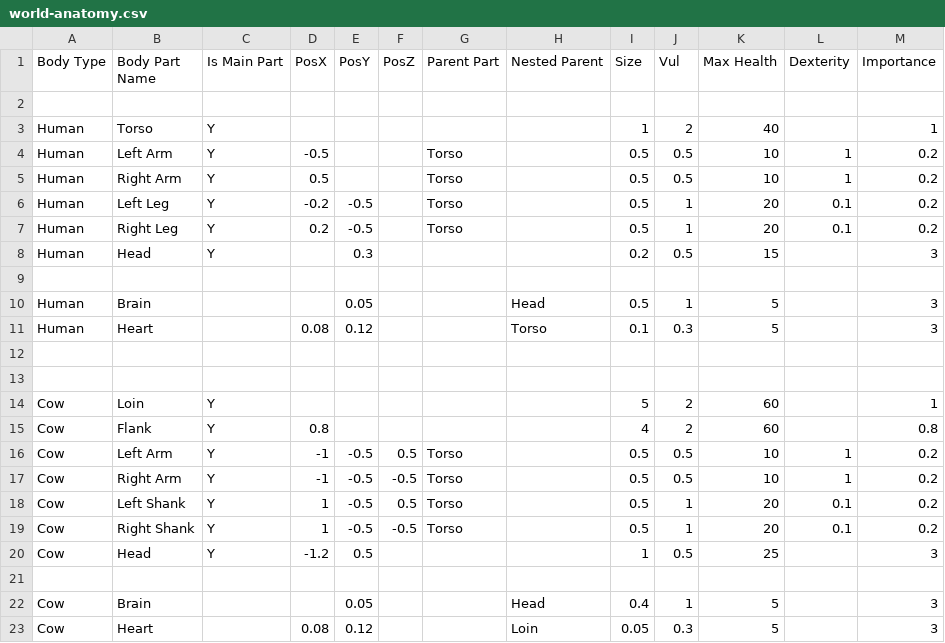
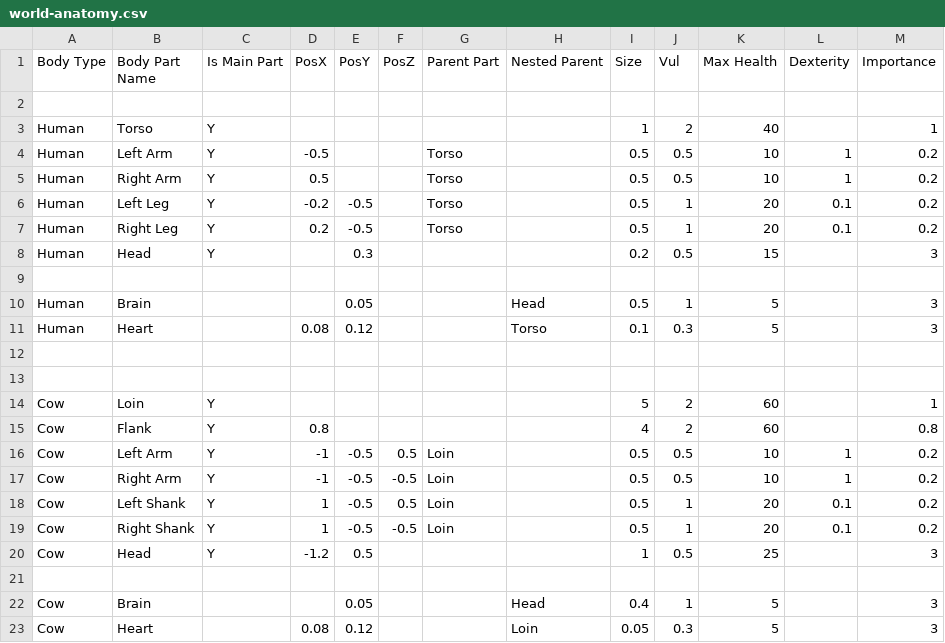
Before and after one commit to dantetam/world, a CSV file: res/items/world-anatomy.csv, drawn as a sheet.

```diff
--- a/res/items/world-anatomy.csv
+++ b/res/items/world-anatomy.csv
@@ -15,6 +15,6 @@ Cow,Loin,Y,,,,,,5,2,60,,1
 Cow,Flank,Y,0.8,,,,,4,2,60,,0.8
-Cow,Left Arm,Y,-1,-0.5,0.5,Torso,,0.5,0.5,10,1,0.2
-Cow,Right Arm,Y,-1,-0.5,-0.5,Torso,,0.5,0.5,10,1,0.2
-Cow,Left Shank,Y,1,-0.5,0.5,Torso,,0.5,1,20,0.1,0.2
-Cow,Right Shank,Y,1,-0.5,-0.5,Torso,,0.5,1,20,0.1,0.2
+Cow,Left Arm,Y,-1,-0.5,0.5,Loin,,0.5,0.5,10,1,0.2
+Cow,Right Arm,Y,-1,-0.5,-0.5,Loin,,0.5,0.5,10,1,0.2
+Cow,Left Shank,Y,1,-0.5,0.5,Loin,,0.5,1,20,0.1,0.2
+Cow,Right Shank,Y,1,-0.5,-0.5,Loin,,0.5,1,20,0.1,0.2
 Cow,Head,Y,-1.2,0.5,,,,1,0.5,25,,3
```
Also changed, not shown: 7 other files.
